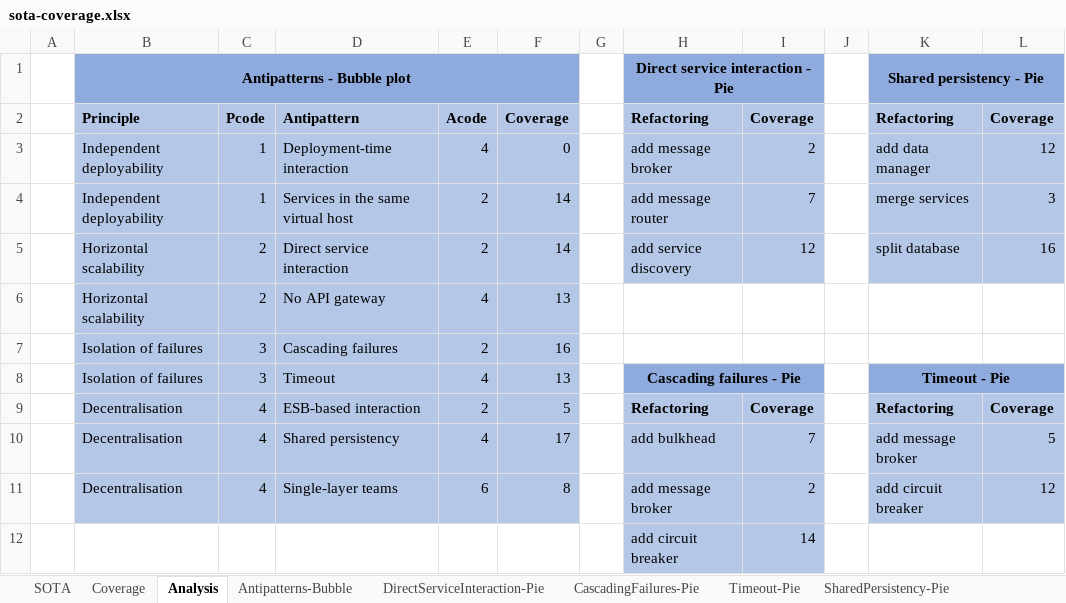
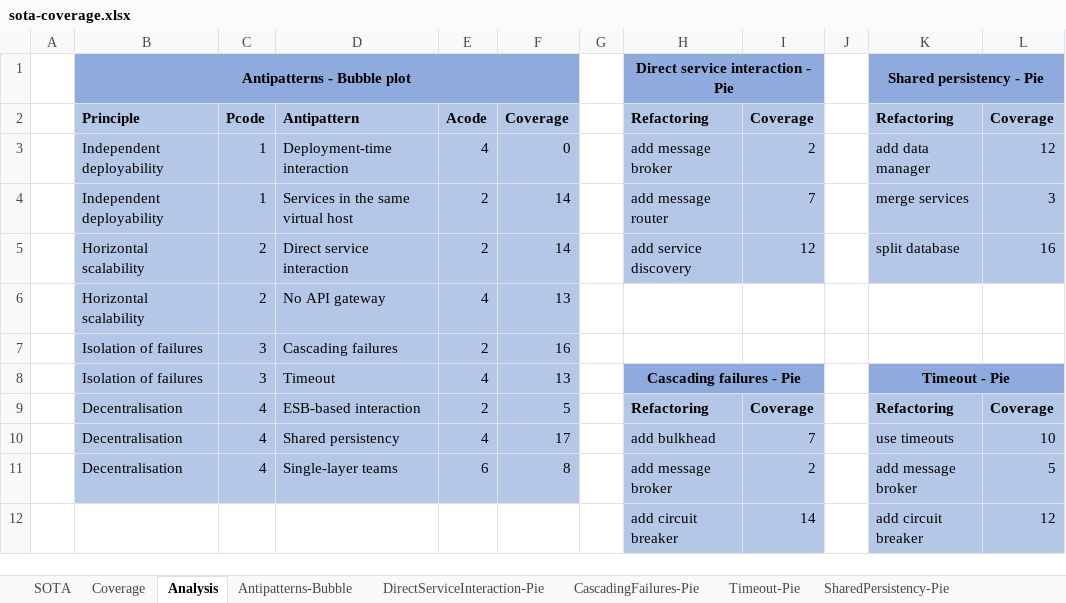
Before and after one commit to di-unipi-socc/microservices-antipatterns-survey, an Excel workbook: sota-coverage.xlsx, sheet Analysis, drawn as a sheet; values as stored, in another font and other column widths than the file's, no borders; the diff names each change by its address in the sheet, - before the commit and + after, or states it on an @@ line.

```diff
--- a/sota-coverage.xlsx (sheet Analysis)
+++ b/sota-coverage.xlsx (sheet Analysis)
-K10: add message broker
+K10: use timeouts
-L10: 5
+L10: 10
-K11: add circuit breaker
+K11: add message broker
-L11: 12
+L11: 5
-K12: (empty)
+K12: add circuit breaker
-K12:L12 fill: none
+K12:L12 fill: #B4C7E7
-L12: (empty)
+L12: 12
```
Also changed, not shown: sheet Coverage, formulas that keep their value, charts or pictures.
